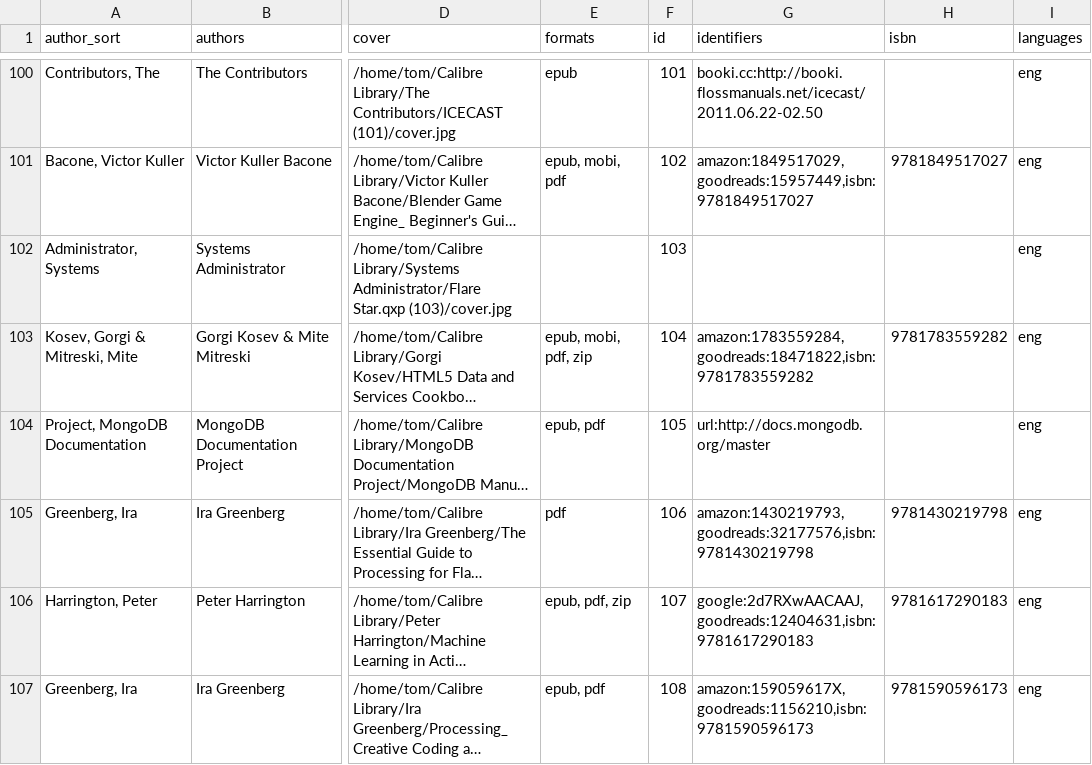
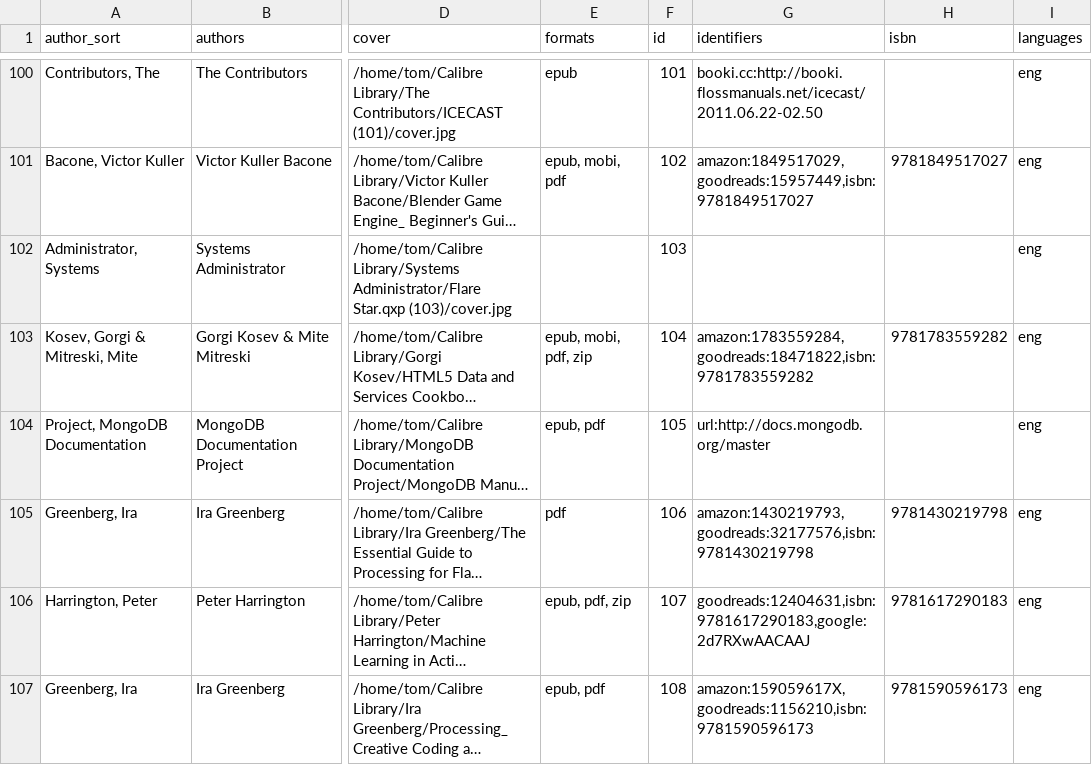
Before and after one commit to tomasparks/website, a CSV file: gobal/_data/books.csv, drawn as a sheet; only a part is shown, gaps mark what is left out; long unchanged cells end in …; the diff covers the shown part only; the diff names each change by its address in the sheet, - before the commit and + after, or states it on an @@ line.

```diff
--- a/gobal/_data/books.csv
+++ b/gobal/_data/books.csv
-G106 (identifiers): google:2d7RXwAACAAJ,goodreads:12404631,isbn:9781617290183
+G106 (identifiers): goodreads:12404631,isbn:9781617290183,google:2d7RXwAACAAJ
```
Also changed, not shown: 28 edited cells elsewhere in this file, 3 other files.
